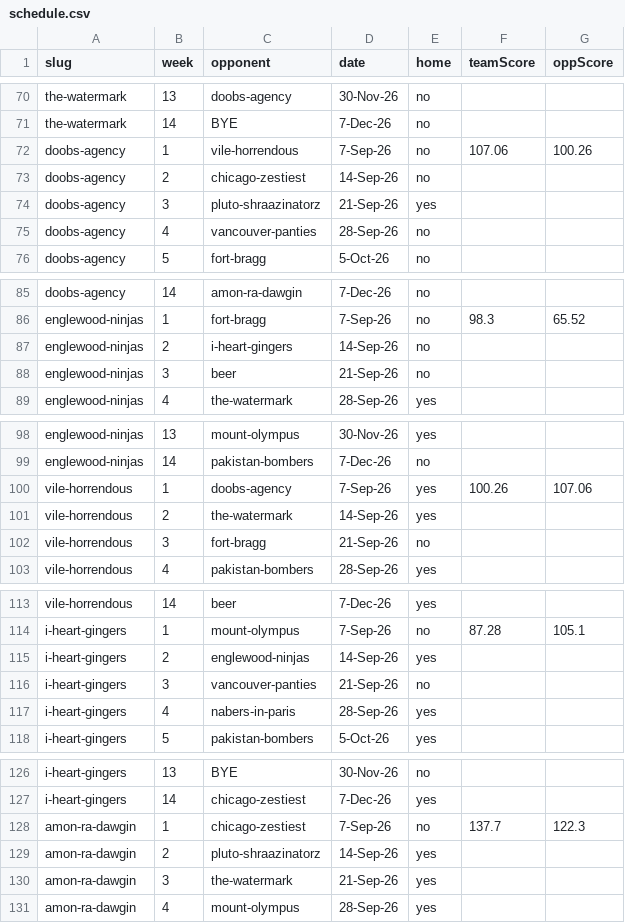
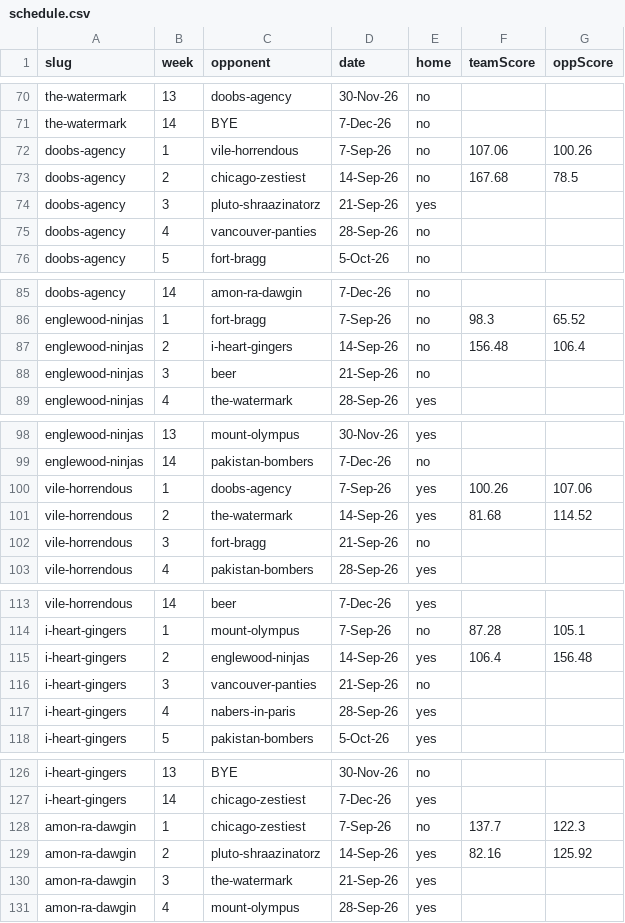
Before and after one commit to Scav-game/MakeFantasyGreatAgain, a CSV file: data/schedule.csv, drawn as a sheet; only a part is shown, gaps mark what is left out; the diff covers the shown part only.

```diff
--- a/data/schedule.csv
+++ b/data/schedule.csv
@@ -72,3 +72,3 @@ the-watermark,14,BYE,7-Dec-26,no,,
 doobs-agency,1,vile-horrendous,7-Sep-26,no,107.06,100.26
-doobs-agency,2,chicago-zestiest,14-Sep-26,no,,
+doobs-agency,2,chicago-zestiest,14-Sep-26,no,167.68,78.5
 doobs-agency,3,pluto-shraazinatorz,21-Sep-26,yes,,
@@ -86,3 +86,3 @@ doobs-agency,14,amon-ra-dawgin,7-Dec-26,no,,
 englewood-ninjas,1,fort-bragg,7-Sep-26,no,98.3,65.52
-englewood-ninjas,2,i-heart-gingers,14-Sep-26,no,,
+englewood-ninjas,2,i-heart-gingers,14-Sep-26,no,156.48,106.4
 englewood-ninjas,3,beer,21-Sep-26,no,,
@@ -100,3 +100,3 @@ englewood-ninjas,14,pakistan-bombers,7-Dec-26,no,,
 vile-horrendous,1,doobs-agency,7-Sep-26,yes,100.26,107.06
-vile-horrendous,2,the-watermark,14-Sep-26,yes,,
+vile-horrendous,2,the-watermark,14-Sep-26,yes,81.68,114.52
 vile-horrendous,3,fort-bragg,21-Sep-26,no,,
@@ -114,3 +114,3 @@ vile-horrendous,14,beer,7-Dec-26,yes,,
 i-heart-gingers,1,mount-olympus,7-Sep-26,no,87.28,105.1
-i-heart-gingers,2,englewood-ninjas,14-Sep-26,yes,,
+i-heart-gingers,2,englewood-ninjas,14-Sep-26,yes,106.4,156.48
 i-heart-gingers,3,vancouver-panties,21-Sep-26,no,,
@@ -128,3 +128,3 @@ i-heart-gingers,14,chicago-zestiest,7-Dec-26,yes,,
 amon-ra-dawgin,1,chicago-zestiest,7-Sep-26,no,137.7,122.3
-amon-ra-dawgin,2,pluto-shraazinatorz,14-Sep-26,yes,,
+amon-ra-dawgin,2,pluto-shraazinatorz,14-Sep-26,yes,82.16,125.92
 amon-ra-dawgin,3,the-watermark,21-Sep-26,yes,,
```
Also changed, not shown: 18 edited cells elsewhere in this file, data/live-scores.csv, 1 other file.
